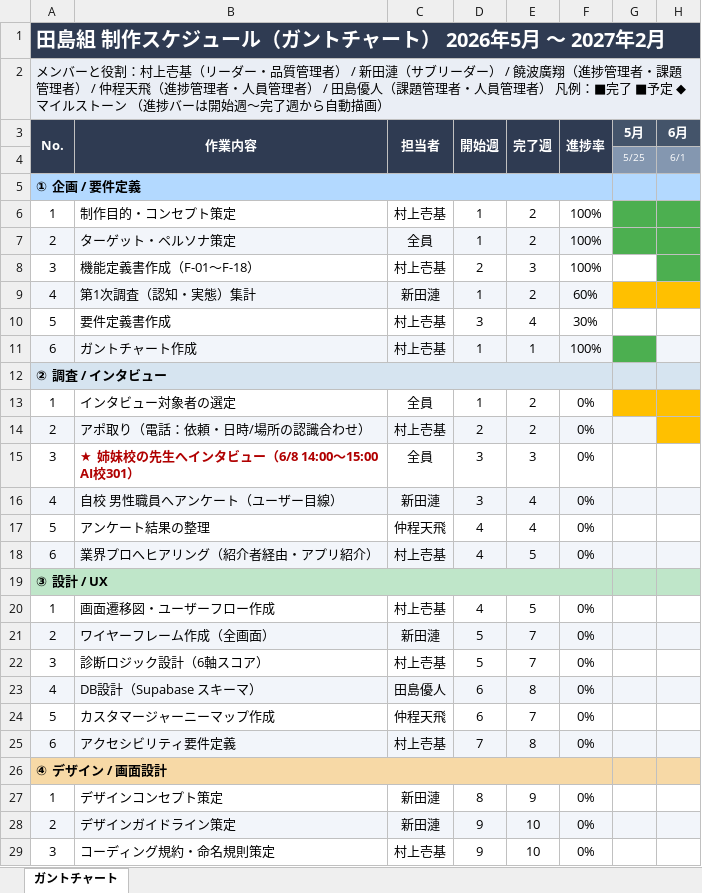
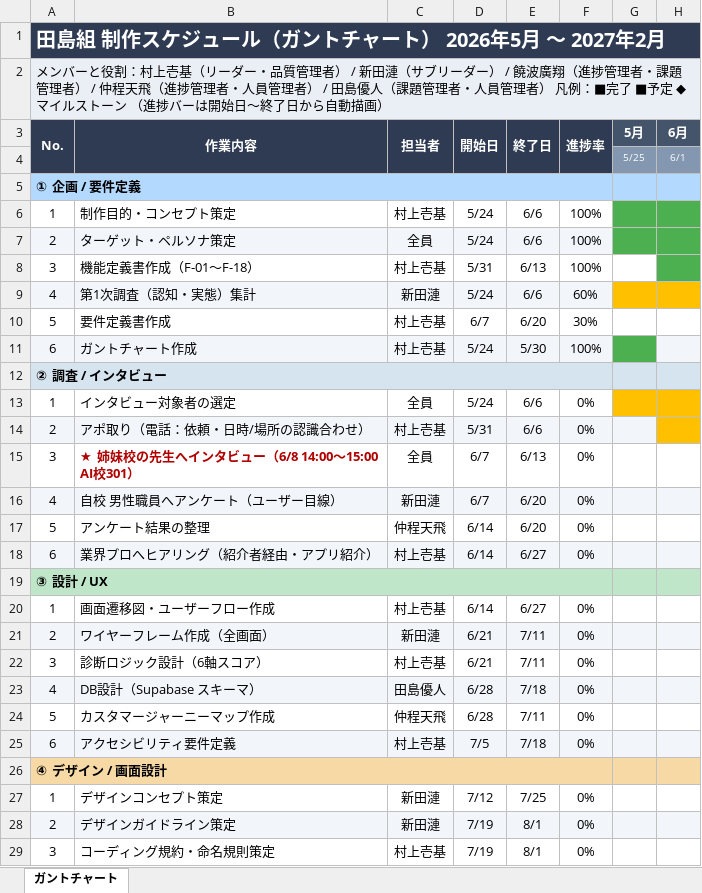
Before and after one commit to itiwoja/tazimagumi_dev_team, an Excel workbook: docs/【田島組】ガントチャート_（仮）.xlsx, sheet ガントチャート, drawn as a sheet; only a part is shown; values as stored, in another font and other column widths than the file's, no borders; conditional formats not drawn; the diff covers the shown part only; the diff names each change by its address in the sheet, - before the commit and + after, or states it on an @@ line.

Commit message:
docs: ガントチャートのタスク表を週番号から日付(開始日・終了日)表記に変更

```diff
--- a/docs/【田島組】ガントチャート_（仮）.xlsx (sheet ガントチャート)
+++ b/docs/【田島組】ガントチャート_（仮）.xlsx (sheet ガントチャート)
-A2 (No.): …ーは開始週〜完了週から自動…
+A2 (No.): …ーは開始日〜終了日から自動…
-D3: 開始週
+D3: 開始日
-E3: 完了週
+E3: 終了日
-D6:D7 (開始日): 1
+D6:D7 (開始日): 5/24
-E6:E7 (終了日): 2
+E6:E7 (終了日): 6/6
-D8 (開始日): 2
+D8 (開始日): 5/31
-E8 (終了日): 3
+E8 (終了日): 6/13
-D9 (開始日): 1
+D9 (開始日): 5/24
-E9 (終了日): 2
+E9 (終了日): 6/6
-D10 (開始日): 3
+D10 (開始日): 6/7
-E10 (終了日): 4
+E10 (終了日): 6/20
-D11 (開始日): 1
+D11 (開始日): 5/24
-E11 (終了日): 1
+E11 (終了日): 5/30
-D13 (開始日): 1
+D13 (開始日): 5/24
-E13:E14 (終了日): 2
+E13:E14 (終了日): 6/6
-D14 (開始日): 2
+D14 (開始日): 5/31
-D15:D16 (開始日): 3
+D15:D16 (開始日): 6/7
-E15 (終了日): 3
+E15 (終了日): 6/13
-E16:E17 (終了日): 4
+E16:E17 (終了日): 6/20
-D17:D18 (開始日): 4
+D17:D18 (開始日): 6/14
-E18 (終了日): 5
+E18 (終了日): 6/27
-D20 (開始日): 4
+D20 (開始日): 6/14
-E20 (終了日): 5
+E20 (終了日): 6/27
-D21:D22 (開始日): 5
+D21:D22 (開始日): 6/21
-E21:E22 (終了日): 7
+E21:E22 (終了日): 7/11
-D23:D24 (開始日): 6
+D23:D24 (開始日): 6/28
-E23 (終了日): 8
+E23 (終了日): 7/18
-E24 (終了日): 7
+E24 (終了日): 7/11
-D25 (開始日): 7
+D25 (開始日): 7/5
-E25 (終了日): 8
+E25 (終了日): 7/18
-D27 (開始日): 8
+D27 (開始日): 7/12
-E27 (終了日): 9
+E27 (終了日): 7/25
-D28:D29 (開始日): 9
+D28:D29 (開始日): 7/19
-E28:E29 (終了日): 10
+E28:E29 (終了日): 8/1
```
Also changed, not shown: 74 edited cells elsewhere in this sheet.
